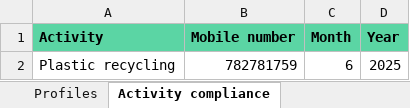
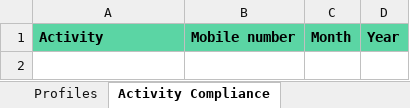
Before and after one commit to cariyawallet/Cariya-wallet, an Excel workbook: Backend/utils/data/Okere City Mothers.xlsx, sheet Activity Compliance, drawn as a sheet; values as stored, in another font and other column widths than the file's, no borders; the diff names each change by its address in the sheet, - before the commit and + after, or states it on an @@ line.

```diff
--- a/Backend/utils/data/Okere City Mothers.xlsx (sheet Activity Compliance)
+++ b/Backend/utils/data/Okere City Mothers.xlsx (sheet Activity Compliance)
-sheet tab: Activity compliance
+sheet tab: Activity Compliance
-row 2: Plastic recycling | 782781759 | 6 | 2025
```
Also changed, not shown: sheet Profiles, sheet AddActivity, sheet How to fill in guide, 5 other files.
